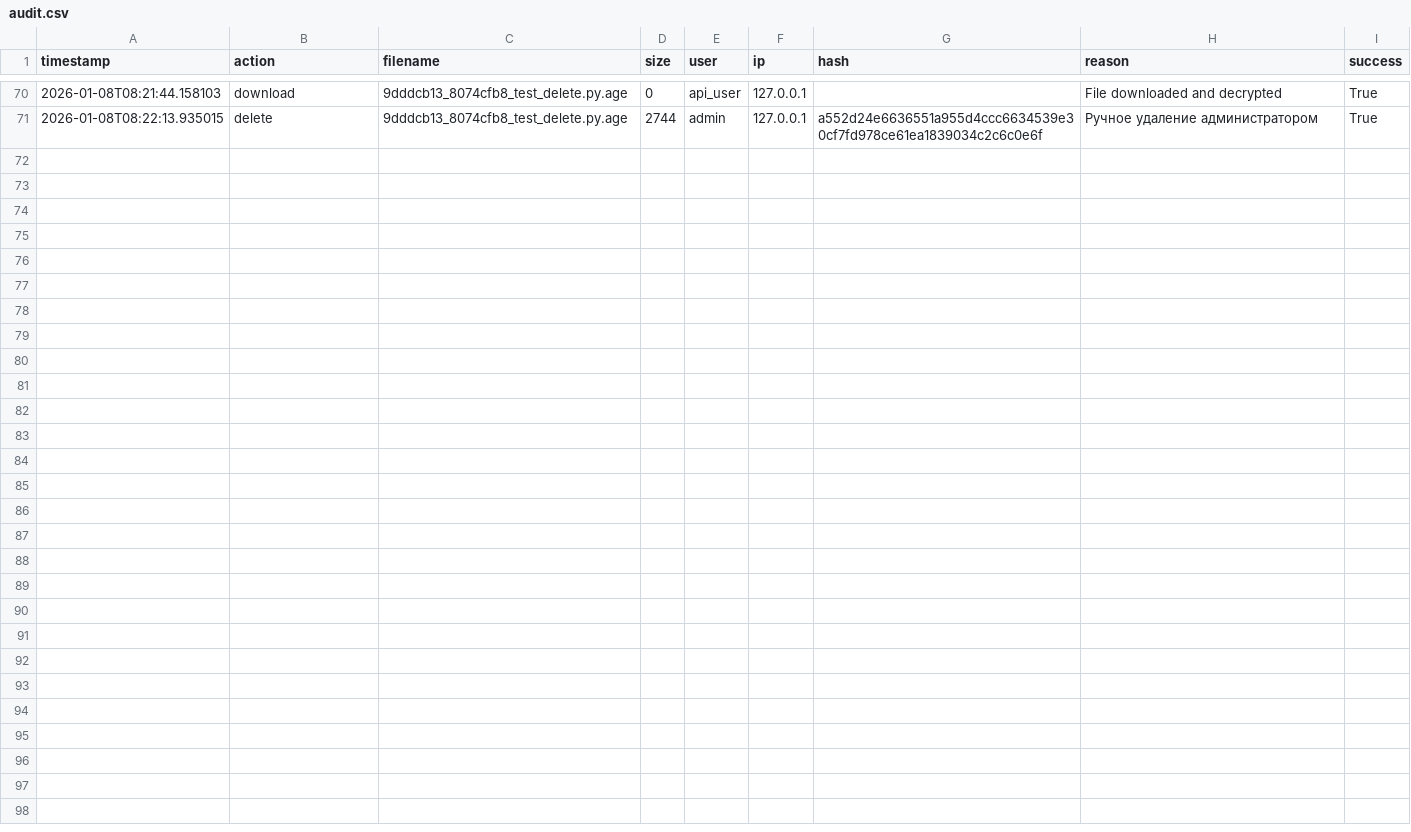
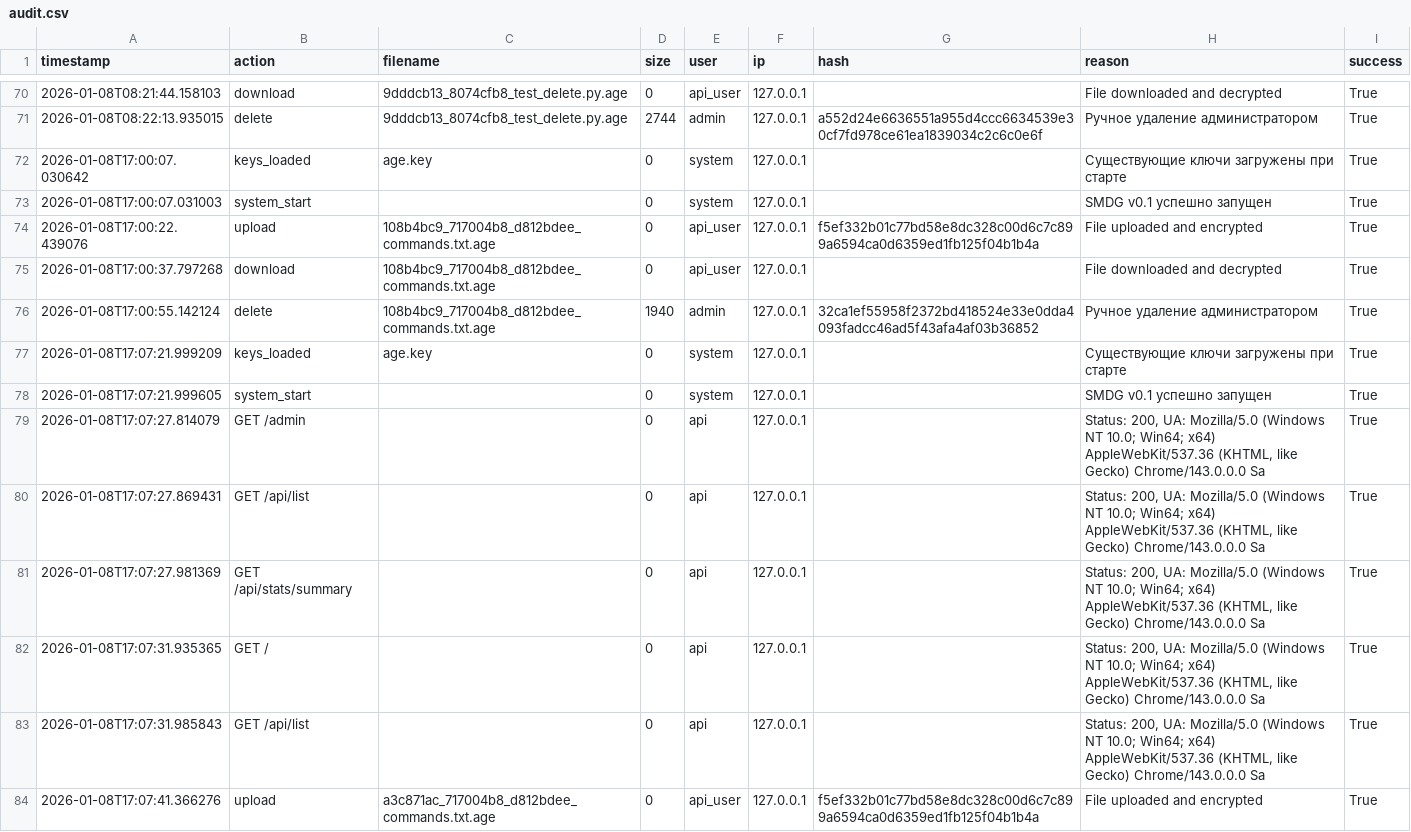
Before and after one commit to valera7623/SMDG, a CSV file: audit_logs/audit.csv, drawn as a sheet; only a part is shown, gaps mark what is left out; the diff covers the shown part only; the diff names each change by its address in the sheet, - before the commit and + after, or states it on an @@ line.

```diff
--- a/audit_logs/audit.csv
+++ b/audit_logs/audit.csv
+row 72: 2026-01-08T17:00:07.030642 | keys_loaded | age.key | 0 | system | 127.0.0.1 |  | Существующие ключи загружены при старте | True
+row 73: 2026-01-08T17:00:07.031003 | system_start |  | 0 | system | 127.0.0.1 |  | SMDG v0.1 успешно запущен | True
+row 74: 2026-01-08T17:00:22.439076 | upload | 108b4bc9_717004b8_d812bdee_commands.txt.age | 0 | api_user | 127.0.0.1 | f5ef332b01c77bd58e8dc328c00d6c7c899a6594ca0d6359ed1fb125f04b1b4a | File uploaded and encrypted | True
+row 75: 2026-01-08T17:00:37.797268 | download | 108b4bc9_717004b8_d812bdee_commands.txt.age | 0 | api_user | 127.0.0.1 |  | File downloaded and decrypted | True
+row 76: 2026-01-08T17:00:55.142124 | delete | 108b4bc9_717004b8_d812bdee_commands.txt.age | 1940 | admin | 127.0.0.1 | 32ca1ef55958f2372bd418524e33e0dda4093fadcc46ad5f43afa4af03b36852 | Ручное удаление администратором | True
+row 77: 2026-01-08T17:07:21.999209 | keys_loaded | age.key | 0 | system | 127.0.0.1 |  | Существующие ключи загружены при старте | True
+row 78: 2026-01-08T17:07:21.999605 | system_start |  | 0 | system | 127.0.0.1 |  | SMDG v0.1 успешно запущен | True
+row 79: 2026-01-08T17:07:27.814079 | GET /admin |  | 0 | api | 127.0.0.1 |  | Status: 200, UA: Mozilla/5.0 (Windows NT 10.0; Win64; x64) AppleWebKit/537.36 (KHTML, like Gecko) Chrome/143.0.0.0 Sa | True
+row 80: 2026-01-08T17:07:27.869431 | GET /api/list |  | 0 | api | 127.0.0.1 |  | Status: 200, UA: Mozilla/5.0 (Windows NT 10.0; Win64; x64) AppleWebKit/537.36 (KHTML, like Gecko) Chrome/143.0.0.0 Sa | True
+row 81: 2026-01-08T17:07:27.981369 | GET /api/stats/summary |  | 0 | api | 127.0.0.1 |  | Status: 200, UA: Mozilla/5.0 (Windows NT 10.0; Win64; x64) AppleWebKit/537.36 (KHTML, like Gecko) Chrome/143.0.0.0 Sa | True
+row 82: 2026-01-08T17:07:31.935365 | GET / |  | 0 | api | 127.0.0.1 |  | Status: 200, UA: Mozilla/5.0 (Windows NT 10.0; Win64; x64) AppleWebKit/537.36 (KHTML, like Gecko) Chrome/143.0.0.0 Sa | True
+row 83: 2026-01-08T17:07:31.985843 | GET /api/list |  | 0 | api | 127.0.0.1 |  | Status: 200, UA: Mozilla/5.0 (Windows NT 10.0; Win64; x64) AppleWebKit/537.36 (KHTML, like Gecko) Chrome/143.0.0.0 Sa | True
+row 84: 2026-01-08T17:07:41.366276 | upload | a3c871ac_717004b8_d812bdee_commands.txt.age | 0 | api_user | 127.0.0.1 | f5ef332b01c77bd58e8dc328c00d6c7c899a6594ca0d6359ed1fb125f04b1b4a | File uploaded and encrypted | True
```
Also changed, not shown: 13 added rows elsewhere in this file, 5 other files.
